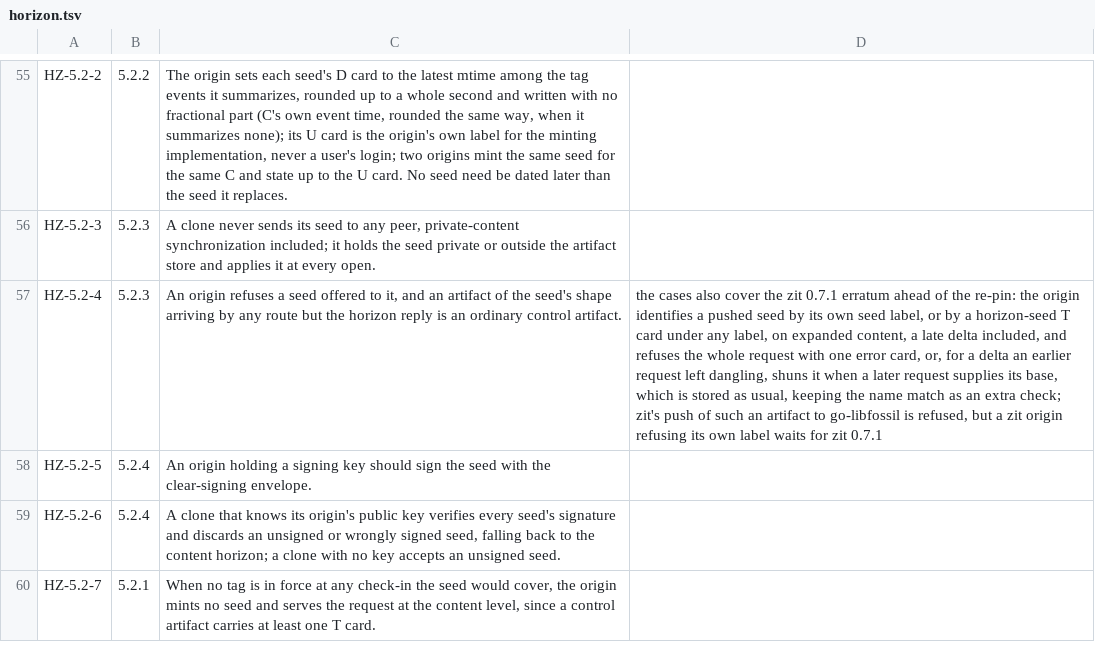
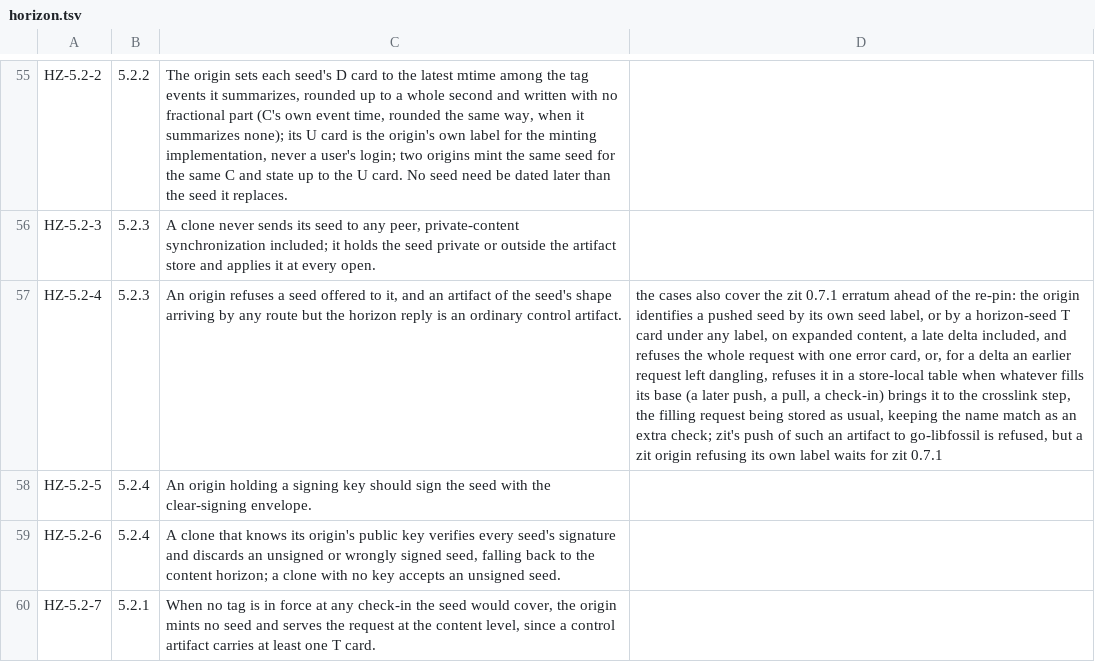
Before and after one commit to danmestas/go-libfossil, a TSV file: conformance/requirements/horizon.tsv, drawn as a sheet; only a part is shown, gaps mark what is left out; the diff names each change by its address in the sheet, - before the commit and + after, or states it on an @@ line.

Commit message:
fix(sync): judge pending pushed seeds at the crosslink step (#471)
Re-review found two faults in the shun-based design:

- Only the push path judged a dangling seed. A base filled by a pull, a
  local check-in or a later sweep still crosslinked the seed.
- Shunning the seed was wrong. The shun table syncs through the shun
  config group. A horizon clone that pushed its own current seed back
  as a dangling delta could get the origin to shun that hash, and every
  clone pulling the group would then drop its seed.

New design, in internal/seedcheck:

- A store-local seedcheck(rid, refused) table, created on first use and
  carried by no configuration group.
- The push handler records a delta it cannot expand as pending. Only
  pushed artifacts are recorded: a seed-shaped artifact that arrives by
  any other route is ordinary (B.2).
- One choke point: manifest.linkArtifact. AfterDephantomize, the sweep,
  rebuild, the receive linker and required-content linking all reach
  it. There a pending control artifact is judged: a seed becomes
  refused, is not linked, and leaves unclustered and unsent. Anything
  else loses its row and links as usual. A pending non-control row is
  left, inert.
- A seed judged within the request that carried it still refuses that
  request atomically (ownSeedReadable). It expands through the pass's
  basis cache, so a dangling chain is expanded once along its length.
- Serving honours refused: gimme/file, inventory and private igots, both
  clone paths, and the client's file cards when it pushes on.

judgeGrounded, the shun use and the shun filters added to the sweep,
rebuild and cascade are removed.

Tests:
- The pull-fills-base probe and a check-in-fills-base case.
- A refused seed not cloned, and not pushed on even when a peer asks
  for it by name.
- The seedcheck table is in no config group.
- B.4.4 also asserts the real minted seed is refused while the shun
  table stays empty.
- Disabling the choke point, or any of the serving filters, fails a
  test.

Clone receive is not covered: a fresh clone has no pending rows, so that
path cannot meet one.

```diff
--- a/conformance/requirements/horizon.tsv
+++ b/conformance/requirements/horizon.tsv
-D57: …left dangling, shuns it when a later request supplies its base, which is stored as…
+D57: …left dangling, refuses it in a store-local table when whatever fills its base (a later push, a pull, a check-in) brings it to the crosslink step, the filling request being stored as…
```
Also changed, not shown: 13 other files.
